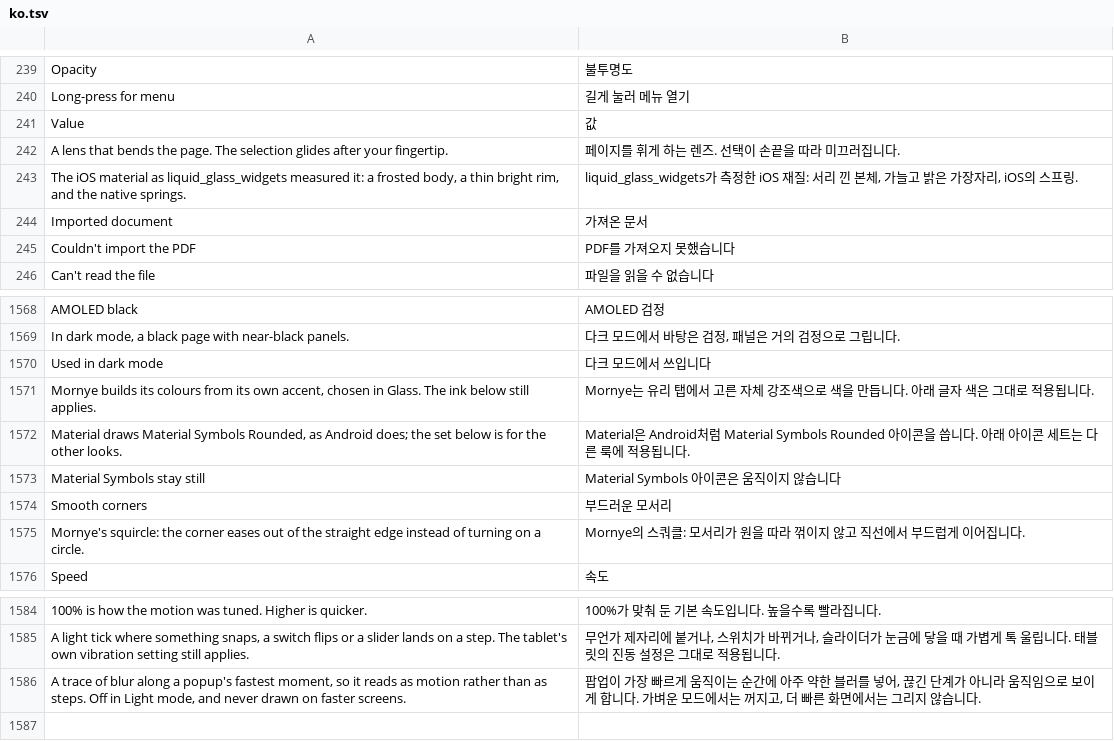
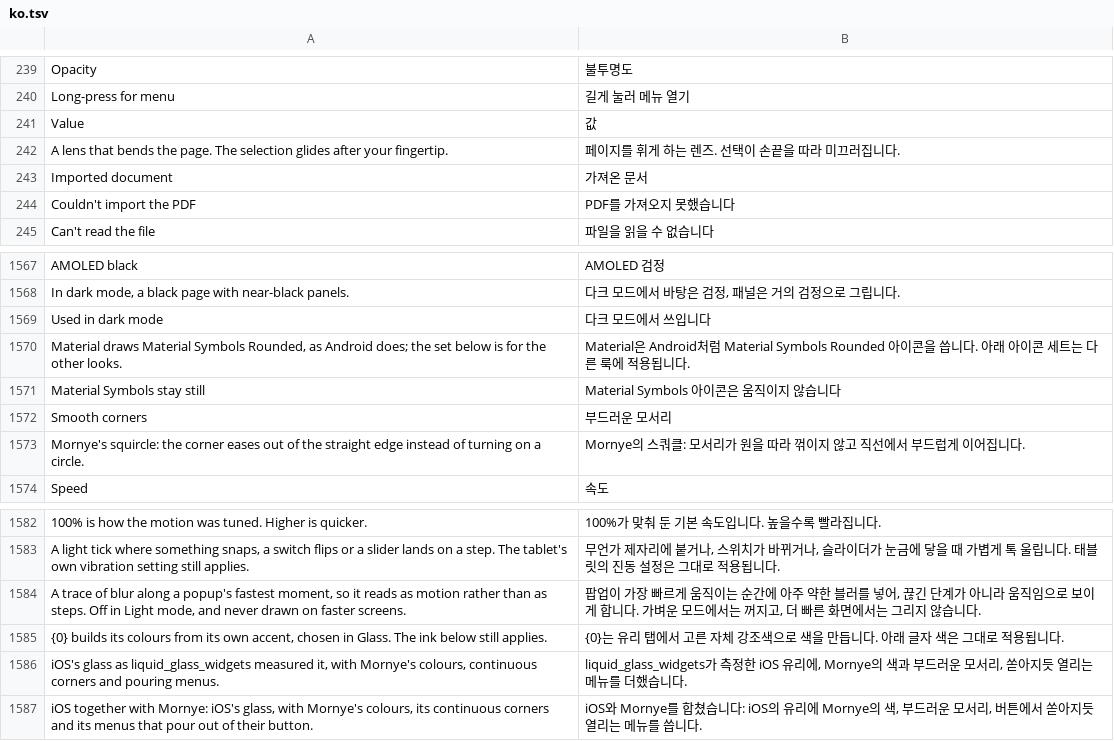
Before and after one commit to whyitworks0415/Notesis, a TSV file: app/src/main/assets/i18n/ko.tsv, drawn as a sheet; only a part is shown, gaps mark what is left out; removed rows and columns are numbered as before the commit, all else as after; the diff names each change by its address in the sheet, - before the commit and + after, or states it on an @@ line.

```diff
--- a/app/src/main/assets/i18n/ko.tsv
+++ b/app/src/main/assets/i18n/ko.tsv
-row 243: The iOS material as liquid_glass_widgets measured it: a frosted body, a thin bright rim, and the native springs. | liquid_glass_widgets가 측정한 iOS 재질: 서리 낀 본체, 가늘고 밝은 가장자리, iOS의 스프링.
-row 1571: Mornye builds its colours from its own accent, chosen in Glass. The ink below still applies. | Mornye는 유리 탭에서 고른 자체 강조색으로 색을 만듭니다. 아래 글자 색은 그대로 적용됩니다.
+row 1585: {0} builds its colours from its own accent, chosen in Glass. The ink below still applies. | {0}는 유리 탭에서 고른 자체 강조색으로 색을 만듭니다. 아래 글자 색은 그대로 적용됩니다.
+row 1586: iOS's glass as liquid_glass_widgets measured it, with Mornye's colours, continuous corners and pouring menus. | liquid_glass_widgets가 측정한 iOS 유리에, Mornye의 색과 부드러운 모서리, 쏟아지듯 열리는 메뉴를 더했습니다.
+row 1587: iOS together with Mornye: iOS's glass, with Mornye's colours, its continuous corners and its menus that pour out of their button. | iOS와 Mornye를 합쳤습니다: iOS의 유리에 Mornye의 색, 부드러운 모서리, 버튼에서 쏟아지듯 열리는 메뉴를 씁니다.
```
Also changed, not shown: 16 other files.
